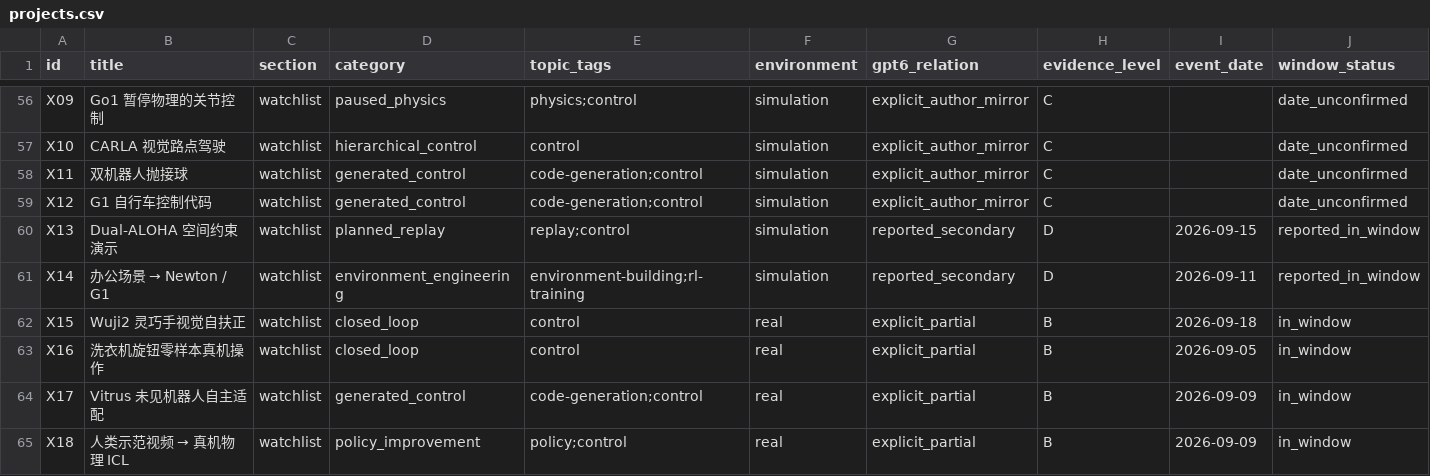
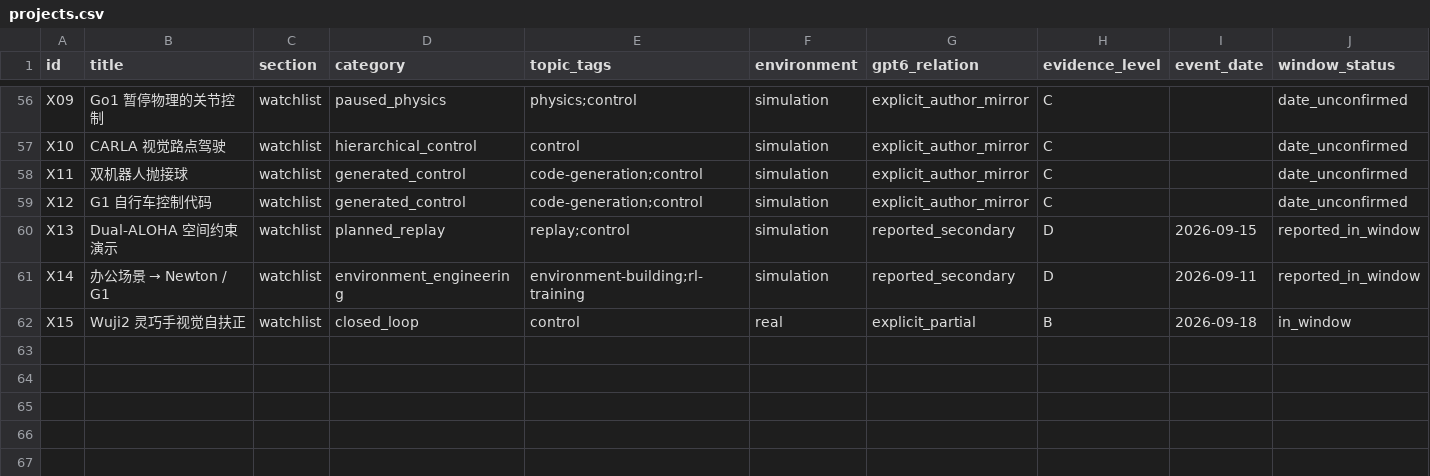
Before and after one commit to CloudEngineHub/awesome-GPT6-for-embodiedAI, a CSV file: data/projects.csv, drawn as a sheet; only a part is shown, gaps mark what is left out; rows hold the shown columns only; the diff names each change by its address in the sheet, - before the commit and + after, or states it on an @@ line.

Commit message:
Remove stale social backfill entries
Co-authored-by: multica-agent <github@multica.ai>

```diff
--- a/data/projects.csv
+++ b/data/projects.csv
-row 63: X16 | 洗衣机旋钮零样本真机操作 | watchlist | closed_loop | control | real | explicit_partial | B | 2026-09-05 | in_window
-row 64: X17 | Vitrus 未见机器人自主适配 | watchlist | generated_control | code-generation;control | real | explicit_partial | B | 2026-09-09 | in_window
-row 65: X18 | 人类示范视频 → 真机物理 ICL | watchlist | policy_improvement | policy;control | real | explicit_partial | B | 2026-09-09 | in_window
```
Also changed, not shown: 22 other files.
